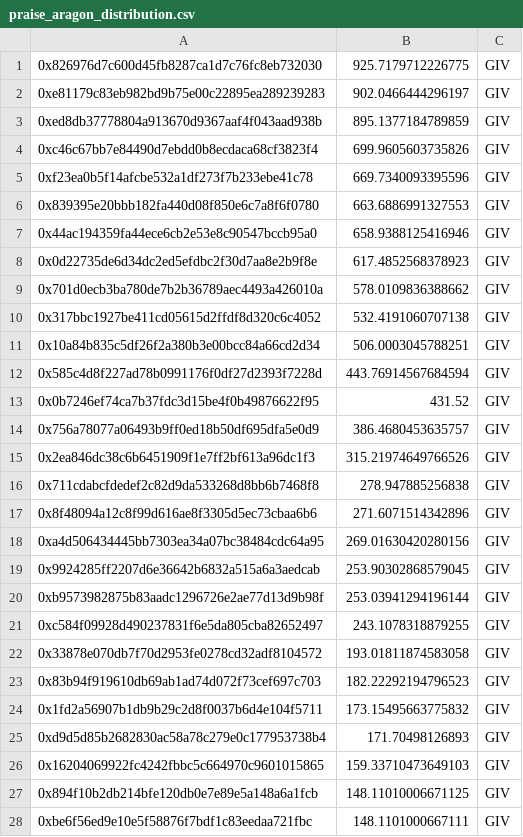
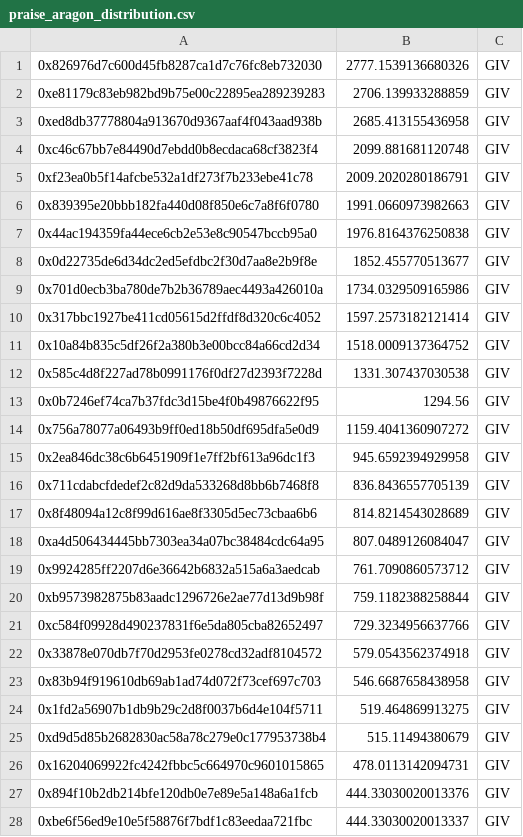
Before and after one commit to Giveth/giveth-rewards, a CSV file: distribution_rounds/round-44/distribution_results/raw_csv_exports/praise_aragon_distribution.csv, drawn as a sheet; only a part is shown; the diff covers the shown part only.

```diff
--- a/distribution_rounds/round-44/distribution_results/raw_csv_exports/praise_aragon_distribution.csv
+++ b/distribution_rounds/round-44/distribution_results/raw_csv_exports/praise_aragon_distribution.csv
@@ -1,28 +1,28 @@
-0x826976d7c600d45fb8287ca1d7c76fc8eb732030,925.7179712226775,GIV
-0xe81179c83eb982bd9b75e00c22895ea289239283,902.0466444296197,GIV
-0xed8db37778804a913670d9367aaf4f043aad938b,895.1377184789859,GIV
-0xc46c67bb7e84490d7ebdd0b8ecdaca68cf3823f4,699.9605603735826,GIV
-0xf23ea0b5f14afcbe532a1df273f7b233ebe41c78,669.7340093395596,GIV
-0x839395e20bbb182fa440d08f850e6c7a8f6f0780,663.6886991327553,GIV
-0x44ac194359fa44ece6cb2e53e8c90547bccb95a0,658.9388125416946,GIV
-0x0d22735de6d34dc2ed5efdbc2f30d7aa8e2b9f8e,617.4852568378923,GIV
-0x701d0ecb3ba780de7b2b36789aec4493a426010a,578.0109836388662,GIV
-0x317bbc1927be411cd05615d2ffdf8d320c6c4052,532.4191060707138,GIV
-0x10a84b835c5df26f2a380b3e00bcc84a66cd2d34,506.0003045788251,GIV
-0x585c4d8f227ad78b0991176f0df27d2393f7228d,443.76914567684594,GIV
-0x0b7246ef74ca7b37fdc3d15be4f0b49876622f95,431.52,GIV
-0x756a78077a06493b9ff0ed18b50df695dfa5e0d9,386.4680453635757,GIV
-0x2ea846dc38c6b6451909f1e7ff2bf613a96dc1f3,315.21974649766526,GIV
-0x711cdabcfdedef2c82d9da533268d8bb6b7468f8,278.947885256838,GIV
-0x8f48094a12c8f99d616ae8f3305d5ec73cbaa6b6,271.6071514342896,GIV
-0xa4d506434445bb7303ea34a07bc38484cdc64a95,269.01630420280156,GIV
-0x9924285ff2207d6e36642b6832a515a6a3aedcab,253.90302868579045,GIV
-0xb9573982875b83aadc1296726e2ae77d13d9b98f,253.03941294196144,GIV
-0xc584f09928d490237831f6e5da805cba82652497,243.1078318879255,GIV
-0x33878e070db7f70d2953fe0278cd32adf8104572,193.01811874583058,GIV
-0x83b94f919610db69ab1ad74d072f73cef697c703,182.22292194796523,GIV
-0x1fd2a56907b1db9b29c2d8f0037b6d4e104f5711,173.15495663775832,GIV
-0xd9d5d85b2682830ac58a78c279e0c177953738b4,171.70498126893,GIV
-0x16204069922fc4242fbbc5c664970c9601015865,159.33710473649103,GIV
-0x894f10b2db214bfe120db0e7e89e5a148a6a1fcb,148.11010006671125,GIV
-0xbe6f56ed9e10e5f58876f7bdf1c83eedaa721fbc,148.1101000667111,GIV
+0x826976d7c600d45fb8287ca1d7c76fc8eb732030,2777.1539136680326,GIV
+0xe81179c83eb982bd9b75e00c22895ea289239283,2706.139933288859,GIV
+0xed8db37778804a913670d9367aaf4f043aad938b,2685.413155436958,GIV
+0xc46c67bb7e84490d7ebdd0b8ecdaca68cf3823f4,2099.881681120748,GIV
+0xf23ea0b5f14afcbe532a1df273f7b233ebe41c78,2009.2020280186791,GIV
+0x839395e20bbb182fa440d08f850e6c7a8f6f0780,1991.0660973982663,GIV
+0x44ac194359fa44ece6cb2e53e8c90547bccb95a0,1976.8164376250838,GIV
+0x0d22735de6d34dc2ed5efdbc2f30d7aa8e2b9f8e,1852.455770513677,GIV
+0x701d0ecb3ba780de7b2b36789aec4493a426010a,1734.0329509165986,GIV
+0x317bbc1927be411cd05615d2ffdf8d320c6c4052,1597.2573182121414,GIV
+0x10a84b835c5df26f2a380b3e00bcc84a66cd2d34,1518.0009137364752,GIV
+0x585c4d8f227ad78b0991176f0df27d2393f7228d,1331.307437030538,GIV
+0x0b7246ef74ca7b37fdc3d15be4f0b49876622f95,1294.56,GIV
+0x756a78077a06493b9ff0ed18b50df695dfa5e0d9,1159.4041360907272,GIV
+0x2ea846dc38c6b6451909f1e7ff2bf613a96dc1f3,945.6592394929958,GIV
+0x711cdabcfdedef2c82d9da533268d8bb6b7468f8,836.8436557705139,GIV
+0x8f48094a12c8f99d616ae8f3305d5ec73cbaa6b6,814.8214543028689,GIV
+0xa4d506434445bb7303ea34a07bc38484cdc64a95,807.0489126084047,GIV
+0x9924285ff2207d6e36642b6832a515a6a3aedcab,761.7090860573712,GIV
+0xb9573982875b83aadc1296726e2ae77d13d9b98f,759.1182388258844,GIV
+0xc584f09928d490237831f6e5da805cba82652497,729.3234956637766,GIV
+0x33878e070db7f70d2953fe0278cd32adf8104572,579.0543562374918,GIV
+0x83b94f919610db69ab1ad74d072f73cef697c703,546.6687658438958,GIV
+0x1fd2a56907b1db9b29c2d8f0037b6d4e104f5711,519.464869913275,GIV
+0xd9d5d85b2682830ac58a78c279e0c177953738b4,515.11494380679,GIV
+0x16204069922fc4242fbbc5c664970c9601015865,478.0113142094731,GIV
+0x894f10b2db214bfe120db0e7e89e5a148a6a1fcb,444.33030020013376,GIV
+0xbe6f56ed9e10e5f58876f7bdf1c83eedaa721fbc,444.33030020013337,GIV
```
Also changed, not shown: 23 edited cells elsewhere in this file, distribution_rounds/round-44/distribution_results/raw_csv_exports/extended_praise_data.csv, distribution_rounds/round-44/distribution_results/raw_csv_exports/final_praise_token_allocation.csv, 5 other files.
